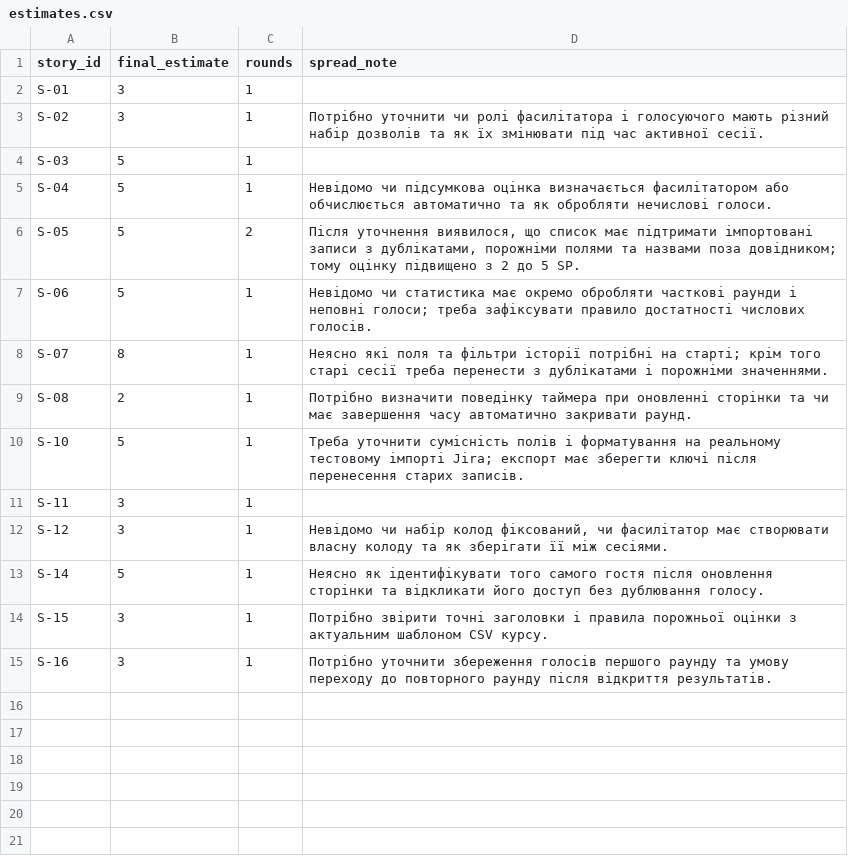
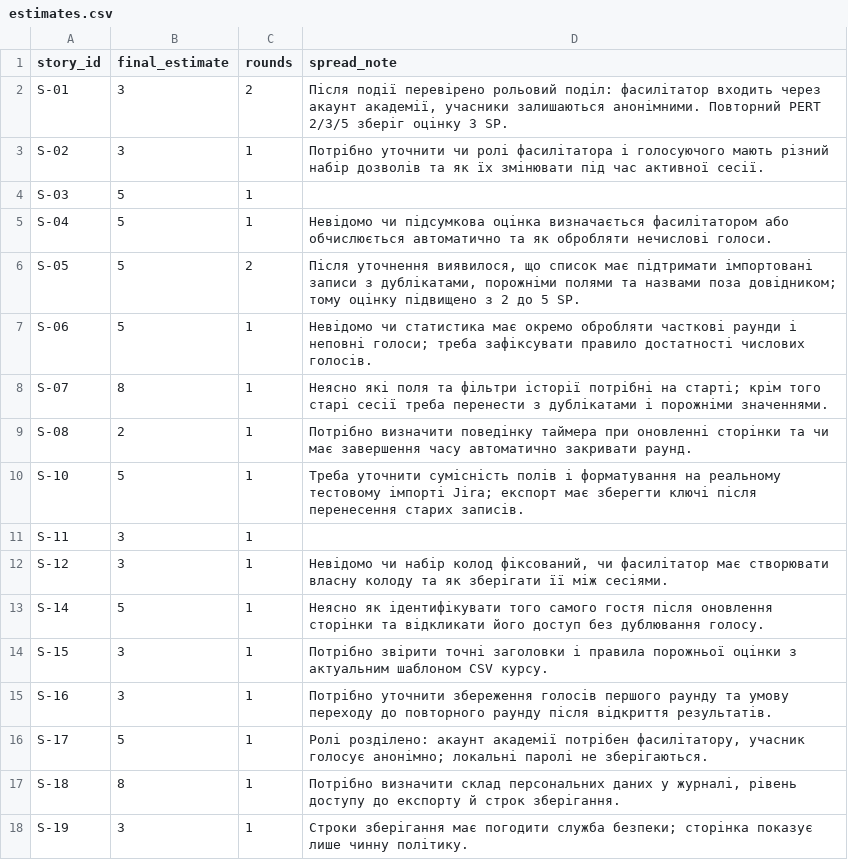
Before and after one commit to nastasiKl/pm-2026-kn41-klymenko, a CSV file: lr08_poker/estimates.csv, drawn as a sheet; the diff names each change by its address in the sheet, - before the commit and + after, or states it on an @@ line.

```diff
--- a/lr08_poker/estimates.csv
+++ b/lr08_poker/estimates.csv
-C2 (rounds): 1
+C2 (rounds): 2
-D2 (spread_note): (empty)
+D2 (spread_note): Після події перевірено рольовий поділ: фасилітатор входить через акаунт академії, учасники залишаються анонімними. Повторний PERT 2/3/5 зберіг оцінку 3 SP.
+row 16: S-17 | 5 | 1 | Ролі розділено: акаунт академії потрібен фасилітатору, учасник голосує анонімно; локальні паролі не зберігаються.
+row 17: S-18 | 8 | 1 | Потрібно визначити склад персональних даних у журналі, рівень доступу до експорту й строк зберігання.
+row 18: S-19 | 3 | 1 | Строки зберігання має погодити служба безпеки; сторінка показує лише чинну політику.
```
Also changed, not shown: lr05_charter/success_criteria.csv, lr06_backlog/backlog.csv, 14 other files.
